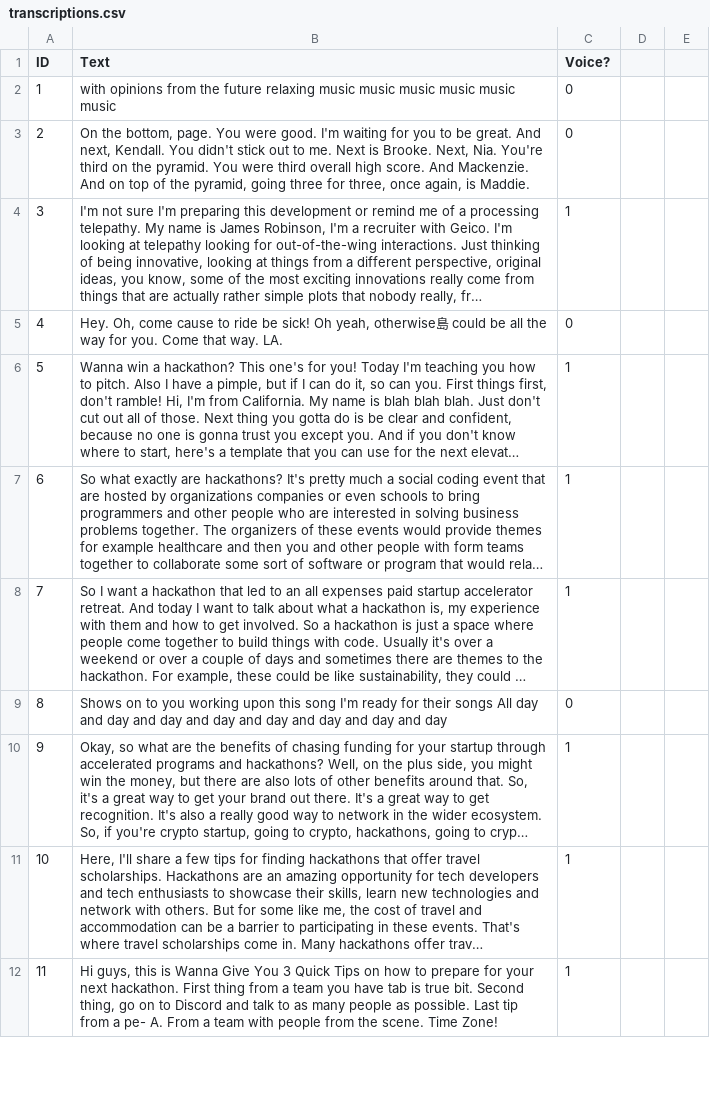
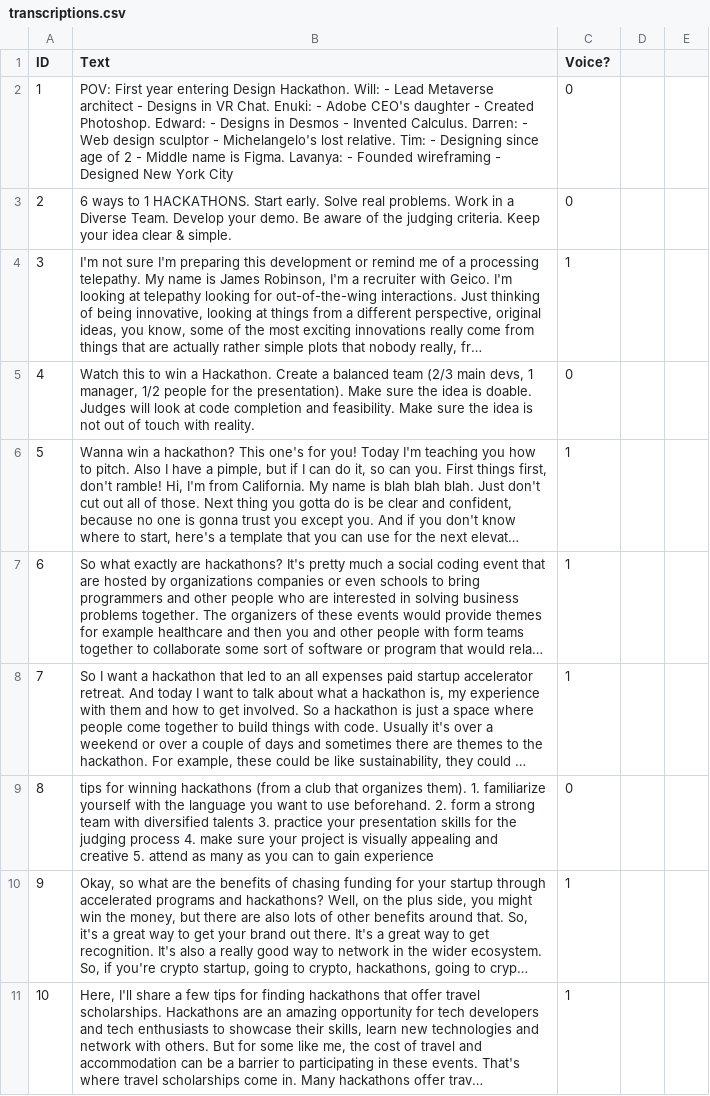
Before and after one commit to LimJingKaiJoel/tiktok-search-improvement, a CSV file: transcriptions.csv, drawn as a sheet; only a part is shown; the shorter side is filled out with more unchanged rows; long unchanged cells end in …; the diff covers the shown part only; the diff names each change by its address in the sheet, - before the commit and + after, or states it on an @@ line.

Commit message:
added transscriptions for audioless vids

```diff
--- a/transcriptions.csv
+++ b/transcriptions.csv
-B2 (Text): with opinions from the future relaxing music music music music music music
+B2 (Text): POV: First year entering Design Hackathon. Will: - Lead Metaverse architect - Designs in VR Chat. Enuki: - Adobe CEO's daughter - Created Photoshop. Edward: - Designs in Desmos - Invented Calculus. Darren: - Web design sculptor - Michelangelo's lost relative. Tim: - Designing since age of 2 - Middle name is Figma. Lavanya: - Founded wireframing - Designed New York City
-B3 (Text): On the bottom, page. You were good. I'm waiting for you to be great. And next, Kendall. You didn't stick out to me. Next is Brooke. Next, Nia. You're third on the pyramid. You were third overall high score. And Mackenzie. And on top of the pyramid, going three for three, once again, is Maddie.
+B3 (Text): 6 ways to 1 HACKATHONS. Start early. Solve real problems. Work in a Diverse Team. Develop your demo. Be aware of the judging criteria. Keep your idea clear & simple.
-B5 (Text): Hey. Oh, come cause to ride be sick! Oh yeah, otherwise島 could be all the way for you. Come that way. LA.
+B5 (Text): Watch this to win a Hackathon. Create a balanced team (2/3 main devs, 1 manager, 1/2 people for the presentation). Make sure the idea is doable. Judges will look at code completion and feasibility. Make sure the idea is not out of touch with reality.
-B9 (Text): Shows on to you working upon this song I'm ready for their songs All day and day and day and day and day and day and day and day
+B9 (Text): tips for winning hackathons (from a club that organizes them). 1. familiarize yourself with the language you want to use beforehand. 2. form a strong team with diversified talents 3. practice your presentation skills for the judging process 4. make sure your project is visually appealing and creative 5. attend as many as you can to gain experience
```
Also changed, not shown: 15 edited cells elsewhere in this file.
